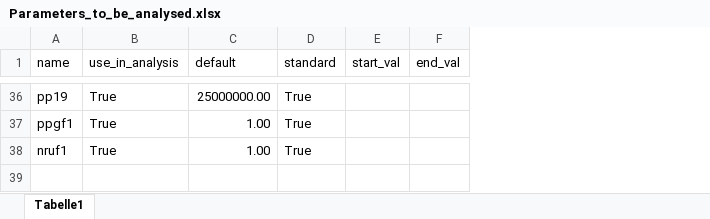
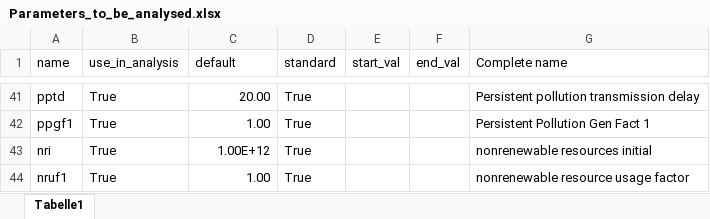
Before and after one commit to TimSchell98/Limits-to-Growth-Masterprojekt-TH-Koeln-2022, an Excel workbook: Parameters_to_be_analysed.xlsx, sheet Tabelle1, drawn as a sheet; only a part is shown, gaps mark what is left out; values as stored, in another font and other column widths than the file's, no borders; addresses are those after the commit; the diff covers the shown part only; the diff names each change by its address in the sheet, - before the commit and + after, or states it on an @@ line.

Commit message:
Parameter aktualisiert

```diff
--- a/Parameters_to_be_analysed.xlsx (sheet Tabelle1)
+++ b/Parameters_to_be_analysed.xlsx (sheet Tabelle1)
+column G (Complete name), rows 41-42: Persistent pollution transmission delay | Persistent Pollution Gen Fact 1; row 44: nonrenewable resource usage factor
-A41 (name): pp19
+A41 (name): pptd
-C41 (default): 25000000.00
+C41 (default): 20.00
@@ row 17 moved to row 43: nri @@
```
Also changed, not shown: 6 added rows and 16 moved rows elsewhere in this sheet, 1 other file.
